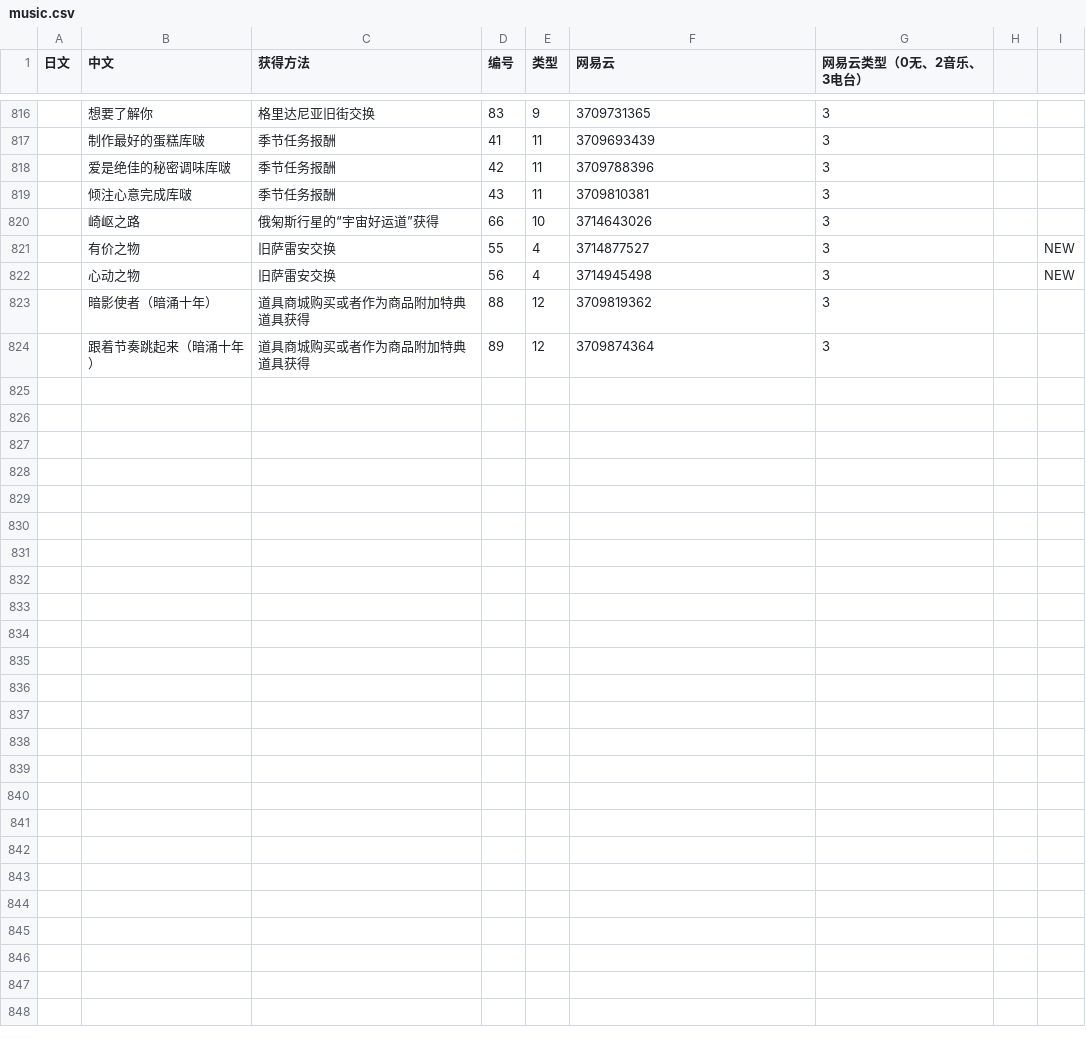
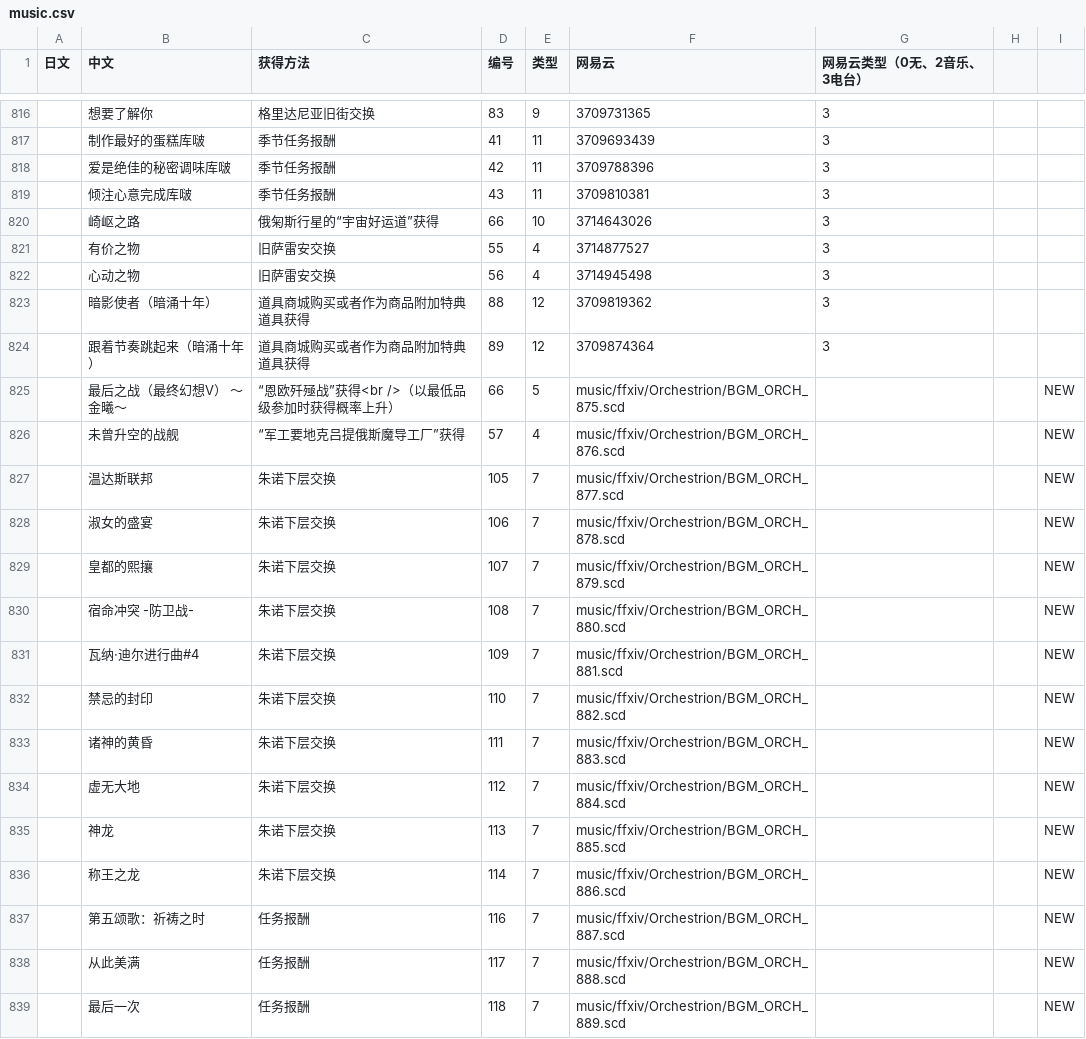
Before and after one commit to ffxiv-cn/tools.ffxiv.cn, a CSV file: lajipai/csv/music.csv, drawn as a sheet; only a part is shown, gaps mark what is left out; the diff covers the shown part only; the diff names each change by its address in the sheet, - before the commit and + after, or states it on an @@ line.

Commit message:
update patch 7.5 data

```diff
--- a/lajipai/csv/music.csv
+++ b/lajipai/csv/music.csv
-I821:I822: NEW
+I821:I822: (empty)
+row 825:  | 最后之战（最终幻想V） ～金曦～ | “恩欧歼殛战”获得<br />（以最低品级参加时获得概率上升） | 66 | 5 | music/ffxiv/Orchestrion/BGM_ORCH_875.scd |  |  | NEW
+row 826:  | 未曾升空的战舰 | “军工要地克吕提俄斯魔导工厂”获得 | 57 | 4 | music/ffxiv/Orchestrion/BGM_ORCH_876.scd |  |  | NEW
+row 827:  | 温达斯联邦 | 朱诺下层交换 | 105 | 7 | music/ffxiv/Orchestrion/BGM_ORCH_877.scd |  |  | NEW
+row 828:  | 淑女的盛宴 | 朱诺下层交换 | 106 | 7 | music/ffxiv/Orchestrion/BGM_ORCH_878.scd |  |  | NEW
+row 829:  | 皇都的熙攘 | 朱诺下层交换 | 107 | 7 | music/ffxiv/Orchestrion/BGM_ORCH_879.scd |  |  | NEW
+row 830:  | 宿命冲突 -防卫战- | 朱诺下层交换 | 108 | 7 | music/ffxiv/Orchestrion/BGM_ORCH_880.scd |  |  | NEW
+row 831:  | 瓦纳·迪尔进行曲#4 | 朱诺下层交换 | 109 | 7 | music/ffxiv/Orchestrion/BGM_ORCH_881.scd |  |  | NEW
+row 832:  | 禁忌的封印 | 朱诺下层交换 | 110 | 7 | music/ffxiv/Orchestrion/BGM_ORCH_882.scd |  |  | NEW
+row 833:  | 诸神的黄昏 | 朱诺下层交换 | 111 | 7 | music/ffxiv/Orchestrion/BGM_ORCH_883.scd |  |  | NEW
+row 834:  | 虚无大地 | 朱诺下层交换 | 112 | 7 | music/ffxiv/Orchestrion/BGM_ORCH_884.scd |  |  | NEW
+row 835:  | 神龙 | 朱诺下层交换 | 113 | 7 | music/ffxiv/Orchestrion/BGM_ORCH_885.scd |  |  | NEW
+row 836:  | 称王之龙 | 朱诺下层交换 | 114 | 7 | music/ffxiv/Orchestrion/BGM_ORCH_886.scd |  |  | NEW
+row 837:  | 第五颂歌：祈祷之时 | 任务报酬 | 116 | 7 | music/ffxiv/Orchestrion/BGM_ORCH_887.scd |  |  | NEW
+row 838:  | 从此美满 | 任务报酬 | 117 | 7 | music/ffxiv/Orchestrion/BGM_ORCH_888.scd |  |  | NEW
+row 839:  | 最后一次 | 任务报酬 | 118 | 7 | music/ffxiv/Orchestrion/BGM_ORCH_889.scd |  |  | NEW
```
Also changed, not shown: 12 added rows and 19 edited cells elsewhere in this file, lajipai/csv/SpecialShop.csv, lajipai/csv/mounts.csv, 1 other file.
